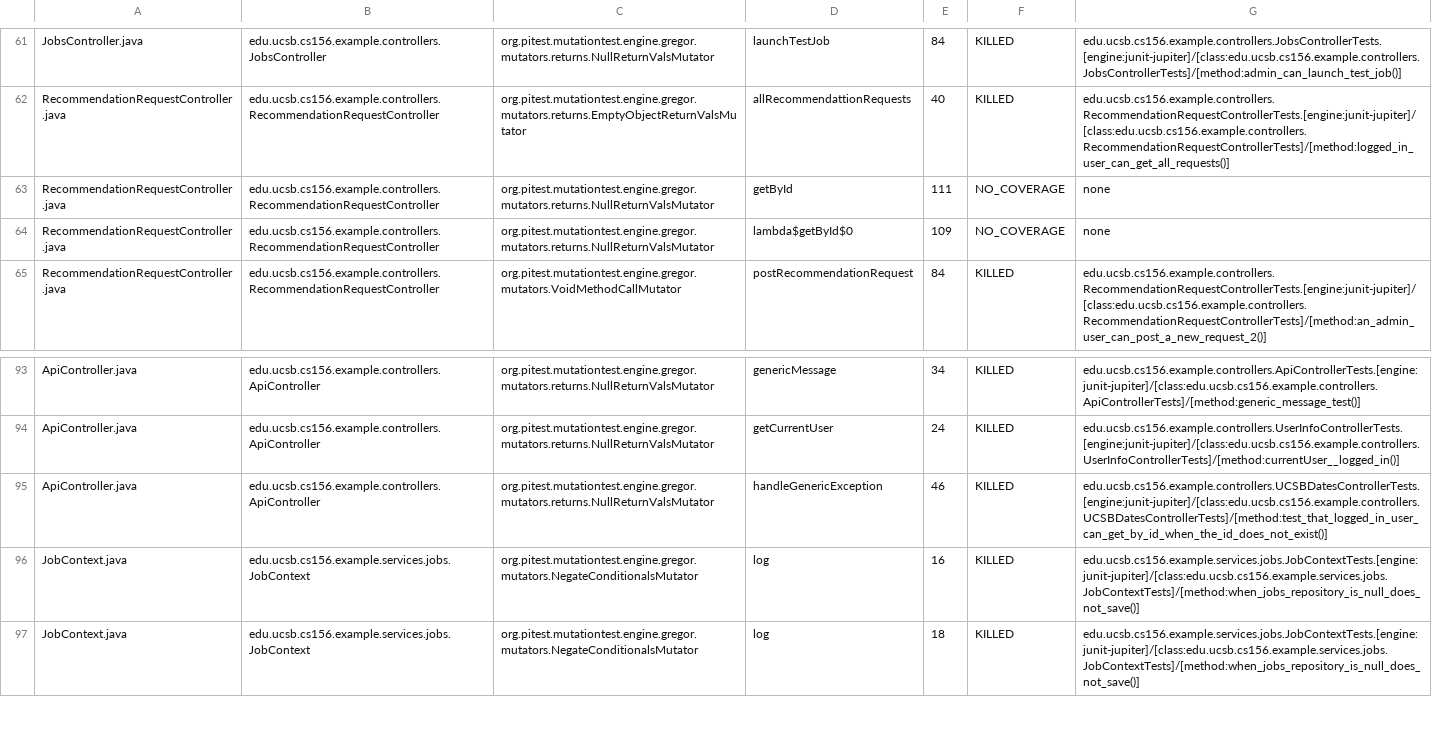
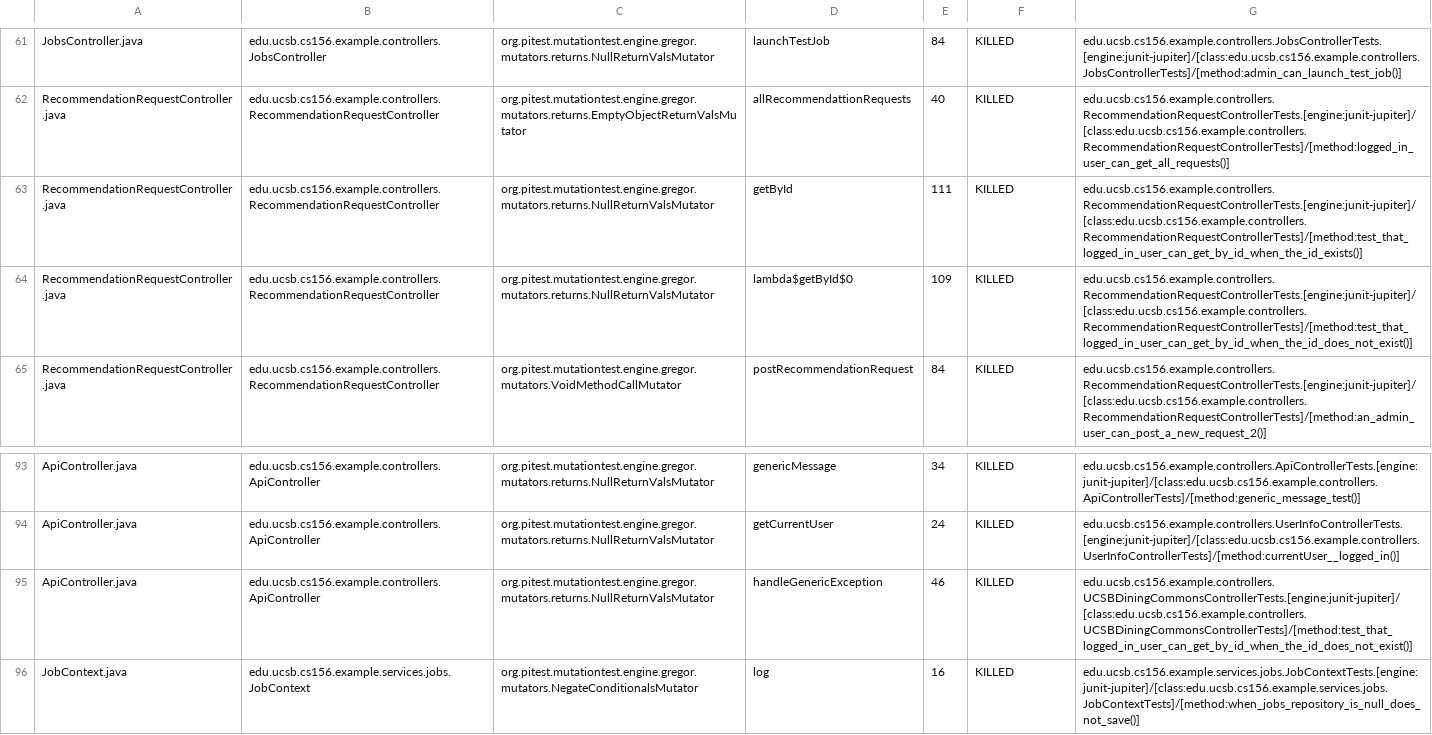
Before and after one commit to ucsb-cs156-f25/team01-f25-05, a CSV file: prs/60/pitest/mutations.csv, drawn as a sheet; only a part is shown, gaps mark what is left out; the shorter side is filled out with more unchanged rows.

Commit message:
Deploying to gh-pages from @ ucsb-cs156-f25/team01-f25-05@fc24fbf07af523de816430be28bddb2b1419c0dc 🚀

```diff
--- a/prs/60/pitest/mutations.csv
+++ b/prs/60/pitest/mutations.csv
@@ -62,4 +62,4 @@ JobsController.java,edu.ucsb.cs156.example.controllers.JobsController,org.pitest
 RecommendationRequestController.java,edu.ucsb.cs156.example.controllers.RecommendationRequestController,org.pitest.mutationtest.engine.gregor.mutators.returns.EmptyObjectReturnValsMutator,allRecommendattionRequests,40,KILLED,edu.ucsb.cs156.example.controllers.RecommendationRequestControllerTests.[engine:junit-jupiter]/[class:edu.ucsb.cs156.example.controllers.RecommendationRequestControllerTests]/[method:logged_in_user_can_get_all_requests()]
-RecommendationRequestController.java,edu.ucsb.cs156.example.controllers.RecommendationRequestController,org.pitest.mutationtest.engine.gregor.mutators.returns.NullReturnValsMutator,getById,111,NO_COVERAGE,none
-RecommendationRequestController.java,edu.ucsb.cs156.example.controllers.RecommendationRequestController,org.pitest.mutationtest.engine.gregor.mutators.returns.NullReturnValsMutator,lambda$getById$0,109,NO_COVERAGE,none
+RecommendationRequestController.java,edu.ucsb.cs156.example.controllers.RecommendationRequestController,org.pitest.mutationtest.engine.gregor.mutators.returns.NullReturnValsMutator,getById,111,KILLED,edu.ucsb.cs156.example.controllers.RecommendationRequestControllerTests.[engine:junit-jupiter]/[class:edu.ucsb.cs156.example.controllers.RecommendationRequestControllerTests]/[method:test_that_logged_in_user_can_get_by_id_when_the_id_exists()]
+RecommendationRequestController.java,edu.ucsb.cs156.example.controllers.RecommendationRequestController,org.pitest.mutationtest.engine.gregor.mutators.returns.NullReturnValsMutator,lambda$getById$0,109,KILLED,edu.ucsb.cs156.example.controllers.RecommendationRequestControllerTests.[engine:junit-jupiter]/[class:edu.ucsb.cs156.example.controllers.RecommendationRequestControllerTests]/[method:test_that_logged_in_user_can_get_by_id_when_the_id_does_not_exist()]
 RecommendationRequestController.java,edu.ucsb.cs156.example.controllers.RecommendationRequestController,org.pitest.mutationtest.engine.gregor.mutators.VoidMethodCallMutator,postRecommendationRequest,84,KILLED,edu.ucsb.cs156.example.controllers.RecommendationRequestControllerTests.[engine:junit-jupiter]/[class:edu.ucsb.cs156.example.controllers.RecommendationRequestControllerTests]/[method:an_admin_user_can_post_a_new_request_2()]
@@ -94,3 +94,3 @@ ApiController.java,edu.ucsb.cs156.example.controllers.ApiController,org.pitest.m
 ApiController.java,edu.ucsb.cs156.example.controllers.ApiController,org.pitest.mutationtest.engine.gregor.mutators.returns.NullReturnValsMutator,getCurrentUser,24,KILLED,edu.ucsb.cs156.example.controllers.UserInfoControllerTests.[engine:junit-jupiter]/[class:edu.ucsb.cs156.example.controllers.UserInfoControllerTests]/[method:currentUser__logged_in()]
-ApiController.java,edu.ucsb.cs156.example.controllers.ApiController,org.pitest.mutationtest.engine.gregor.mutators.returns.NullReturnValsMutator,handleGenericException,46,KILLED,edu.ucsb.cs156.example.controllers.UCSBDatesControllerTests.[engine:junit-jupiter]/[class:edu.ucsb.cs156.example.controllers.UCSBDatesControllerTests]/[method:test_that_logged_in_user_can_get_by_id_when_the_id_does_not_exist()]
+ApiController.java,edu.ucsb.cs156.example.controllers.ApiController,org.pitest.mutationtest.engine.gregor.mutators.returns.NullReturnValsMutator,handleGenericException,46,KILLED,edu.ucsb.cs156.example.controllers.UCSBDiningCommonsControllerTests.[engine:junit-jupiter]/[class:edu.ucsb.cs156.example.controllers.UCSBDiningCommonsControllerTests]/[method:test_that_logged_in_user_can_get_by_id_when_the_id_does_not_exist()]
 JobContext.java,edu.ucsb.cs156.example.services.jobs.JobContext,org.pitest.mutationtest.engine.gregor.mutators.NegateConditionalsMutator,log,16,KILLED,edu.ucsb.cs156.example.services.jobs.JobContextTests.[engine:junit-jupiter]/[class:edu.ucsb.cs156.example.services.jobs.JobContextTests]/[method:when_jobs_repository_is_null_does_not_save()]
```
Also changed, not shown: 19 other files.
